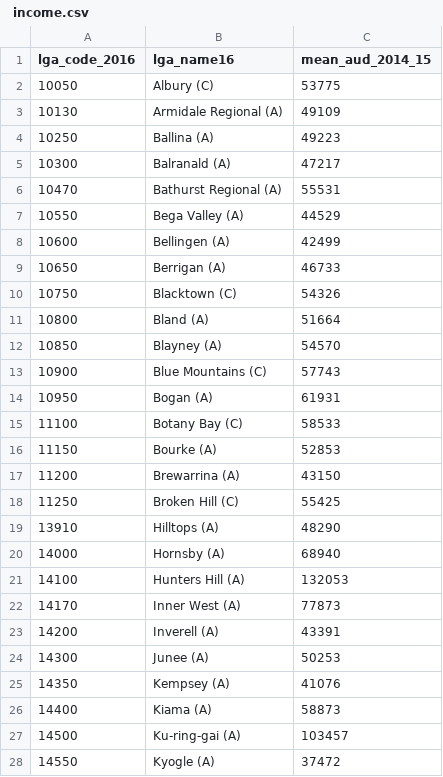
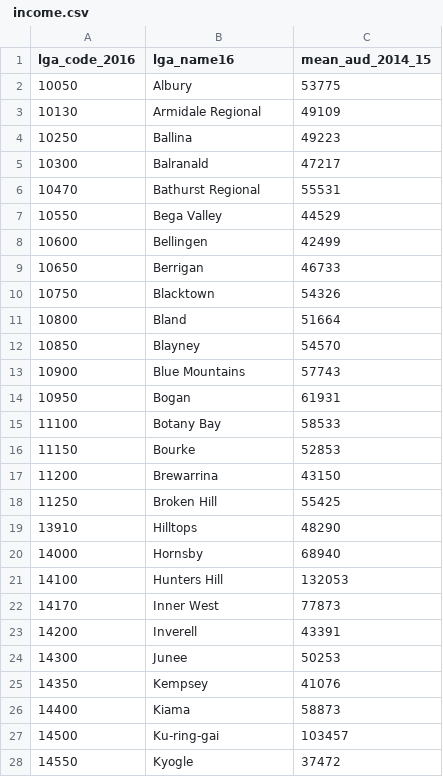
Before and after one commit to CCC68/COMP90024_Project2, a CSV file: aurin/aurin_nsw/ income.csv, drawn as a sheet; only a part is shown; the diff covers the shown part only.

```diff
--- a/aurin/aurin_nsw/ income.csv
+++ b/aurin/aurin_nsw/ income.csv
@@ -1,28 +1,28 @@
 lga_code_2016, lga_name16, mean_aud_2014_15
-"10050","Albury (C)",53775
-"10130","Armidale Regional (A)",49109
-"10250","Ballina (A)",49223
-"10300","Balranald (A)",47217
-"10470","Bathurst Regional (A)",55531
-"10550","Bega Valley (A)",44529
-"10600","Bellingen (A)",42499
-"10650","Berrigan (A)",46733
-"10750","Blacktown (C)",54326
-"10800","Bland (A)",51664
-"10850","Blayney (A)",54570
-"10900","Blue Mountains (C)",57743
-"10950","Bogan (A)",61931
-"11100","Botany Bay (C)",58533
-"11150","Bourke (A)",52853
-"11200","Brewarrina (A)",43150
-"11250","Broken Hill (C)",55425
-"13910","Hilltops (A)",48290
-"14000","Hornsby (A)",68940
-"14100","Hunters Hill (A)",132053
-"14170","Inner West (A)",77873
-"14200","Inverell (A)",43391
-"14300","Junee (A)",50253
-"14350","Kempsey (A)",41076
-"14400","Kiama (A)",58873
-"14500","Ku-ring-gai (A)",103457
-"14550","Kyogle (A)",37472
+10050,Albury,53775
+10130,Armidale Regional,49109
+10250,Ballina,49223
+10300,Balranald,47217
+10470,Bathurst Regional,55531
+10550,Bega Valley,44529
+10600,Bellingen,42499
+10650,Berrigan,46733
+10750,Blacktown,54326
+10800,Bland,51664
+10850,Blayney,54570
+10900,Blue Mountains,57743
+10950,Bogan,61931
+11100,Botany Bay,58533
+11150,Bourke,52853
+11200,Brewarrina,43150
+11250,Broken Hill,55425
+13910,Hilltops,48290
+14000,Hornsby,68940
+14100,Hunters Hill,132053
+14170,Inner West,77873
+14200,Inverell,43391
+14300,Junee,50253
+14350,Kempsey,41076
+14400,Kiama,58873
+14500,Ku-ring-gai,103457
+14550,Kyogle,37472
```
Also changed, not shown: 102 edited cells elsewhere in this file, 3 other files.
